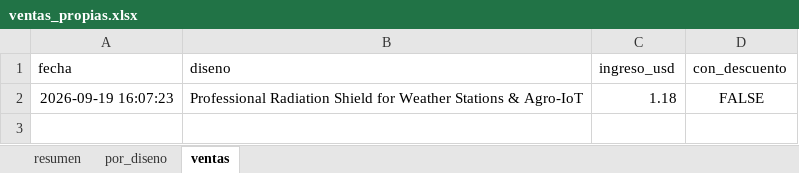
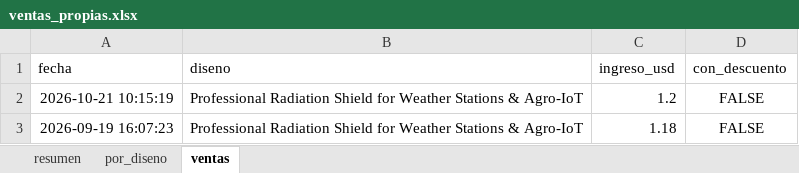
Before and after one commit to Dazvohg/cults3d-agent, an Excel workbook: reportes/ventas_propias.xlsx, sheet ventas, drawn as a sheet; values as stored, in another font and other column widths than the file's, no borders; the diff names each change by its address in the sheet, - before the commit and + after, or states it on an @@ line.

```diff
--- a/reportes/ventas_propias.xlsx (sheet ventas)
+++ b/reportes/ventas_propias.xlsx (sheet ventas)
+row 2: 2026-10-21 10:15:19 | Professional Radiation Shield for Weather Stations & Agro-IoT | 1.2 | FALSE
```
Also changed, not shown: sheet por_diseno, sheet resumen, reportes/cults3d_mercado.xlsx, 4 other files.
